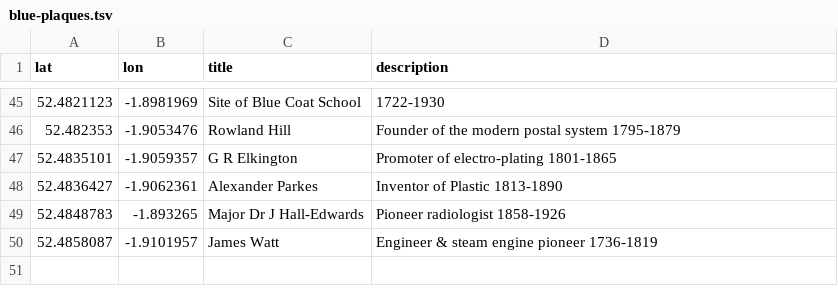
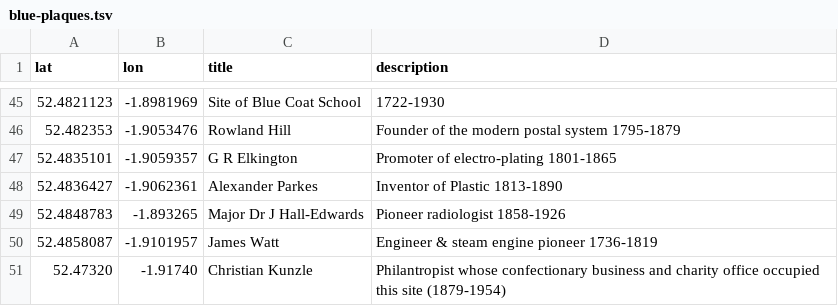
Before and after one commit to cboehme/mappa-mercia, a TSV file: website/blue-plaques.tsv, drawn as a sheet; only a part is shown, gaps mark what is left out.

Commit message:
Added blue plaque for Christian Kunzle

```diff
--- a/website/blue-plaques.tsv
+++ b/website/blue-plaques.tsv
@@ -50 +50,2 @@ lat	lon	title	description
 52.4858087	-1.9101957	James Watt	Engineer & steam engine pioneer 1736-1819
+52.47320	-1.91740	Christian Kunzle	Philantropist whose confectionary business and charity office occupied this site (1879-1954)
```
